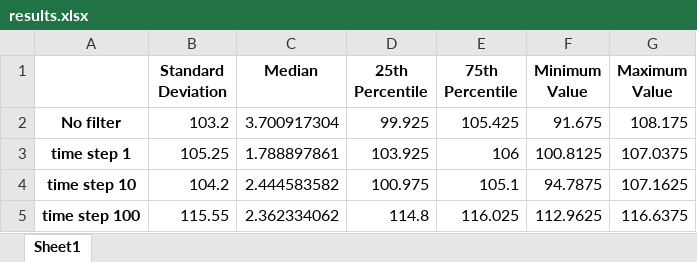
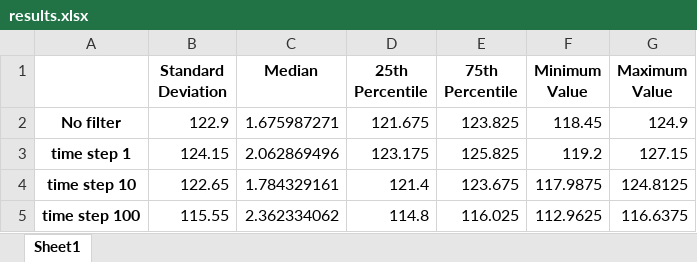
Before and after one commit to 0110lekniw/WarsawUniversityOfTechnology, an Excel workbook: statistical_analysis/results/results.xlsx, sheet Sheet1, drawn as a sheet; values as stored, in another font and other column widths than the file's, no borders; the diff names each change by its address in the sheet, - before the commit and + after, or states it on an @@ line.

Commit message:
DATA
updated input data

```diff
--- a/statistical_analysis/results/results.xlsx (sheet Sheet1)
+++ b/statistical_analysis/results/results.xlsx (sheet Sheet1)
-B2 (Standard Deviation): 103.2
+B2 (Standard Deviation): 122.9
-C2 (Median): 3.700917304
+C2 (Median): 1.675987271
-D2 (25th Percentile): 99.925
+D2 (25th Percentile): 121.675
-E2 (75th Percentile): 105.425
+E2 (75th Percentile): 123.825
-F2 (Minimum Value): 91.675
+F2 (Minimum Value): 118.45
-G2 (Maximum Value): 108.175
+G2 (Maximum Value): 124.9
-B3 (Standard Deviation): 105.25
+B3 (Standard Deviation): 124.15
-C3 (Median): 1.788897861
+C3 (Median): 2.062869496
-D3 (25th Percentile): 103.925
+D3 (25th Percentile): 123.175
-E3 (75th Percentile): 106
+E3 (75th Percentile): 125.825
-F3 (Minimum Value): 100.8125
+F3 (Minimum Value): 119.2
-G3 (Maximum Value): 107.0375
+G3 (Maximum Value): 127.15
-B4 (Standard Deviation): 104.2
+B4 (Standard Deviation): 122.65
-C4 (Median): 2.444583582
+C4 (Median): 1.784329161
-D4 (25th Percentile): 100.975
+D4 (25th Percentile): 121.4
-E4 (75th Percentile): 105.1
+E4 (75th Percentile): 123.675
-F4 (Minimum Value): 94.7875
+F4 (Minimum Value): 117.9875
-G4 (Maximum Value): 107.1625
+G4 (Maximum Value): 124.8125
```
Also changed, not shown: 6 other files.
